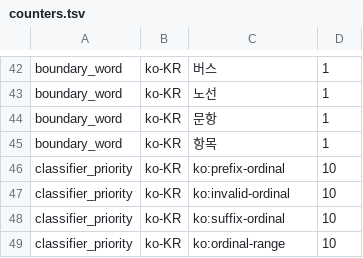
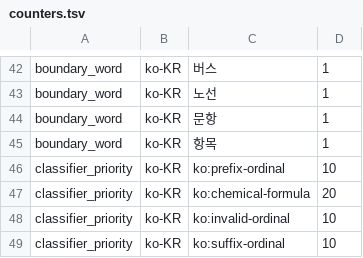
Before and after one commit to hunydev/tts-text-frontend, a TSV file: resources/languages/ko-KR/rules/counters.tsv, drawn as a sheet; only a part is shown, gaps mark what is left out; the shorter side is filled out with more unchanged rows.

```diff
--- a/resources/languages/ko-KR/rules/counters.tsv
+++ b/resources/languages/ko-KR/rules/counters.tsv
@@ -46,2 +46,3 @@ boundary_word	ko-KR	항목	1
 classifier_priority	ko-KR	ko:prefix-ordinal	10
+classifier_priority	ko-KR	ko:chemical-formula	20
 classifier_priority	ko-KR	ko:invalid-ordinal	10
```
Also changed, not shown: resources/languages/ko-KR/lexicon/common/default.tsv, resources/languages/ko-KR/lexicon/proper_nouns/default.tsv, 20 other files.
